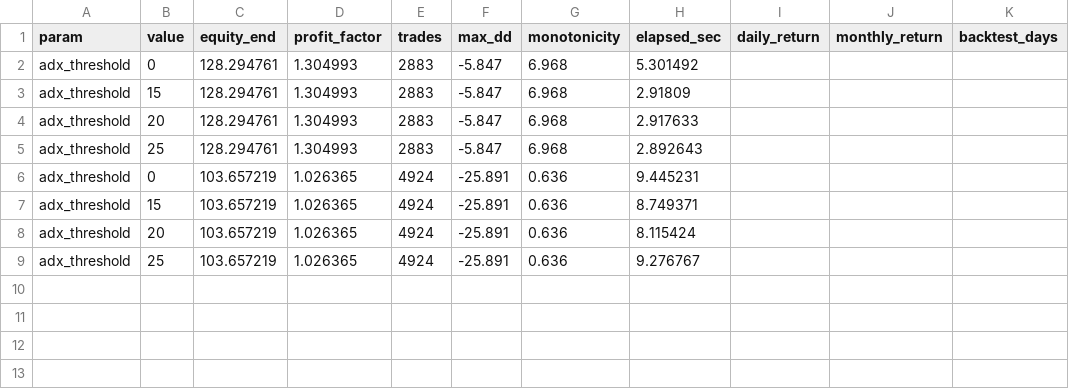
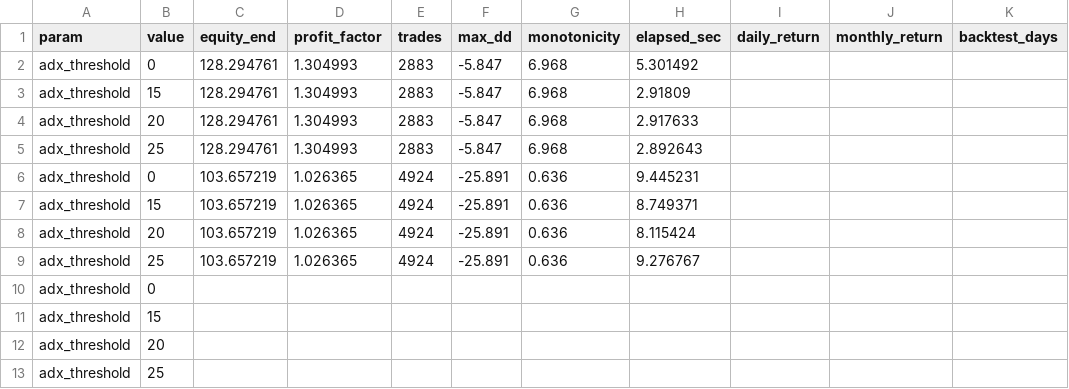
Before and after one commit to tarasprystavskyj/top, a CSV file: obw_platform/t3m_auto_rays_adx_rays_results.csv, drawn as a sheet; the diff names each change by its address in the sheet, - before the commit and + after, or states it on an @@ line.

```diff
--- a/obw_platform/t3m_auto_rays_adx_rays_results.csv
+++ b/obw_platform/t3m_auto_rays_adx_rays_results.csv
+row 10: adx_threshold | 0
+row 11: adx_threshold | 15
+row 12: adx_threshold | 20
+row 13: adx_threshold | 25
```
Also changed, not shown: obw_platform/t3m_auto_rays_atr_rays_results.csv, obw_platform/t3m_auto_rays_mom_rays_results.csv, 4 other files.
